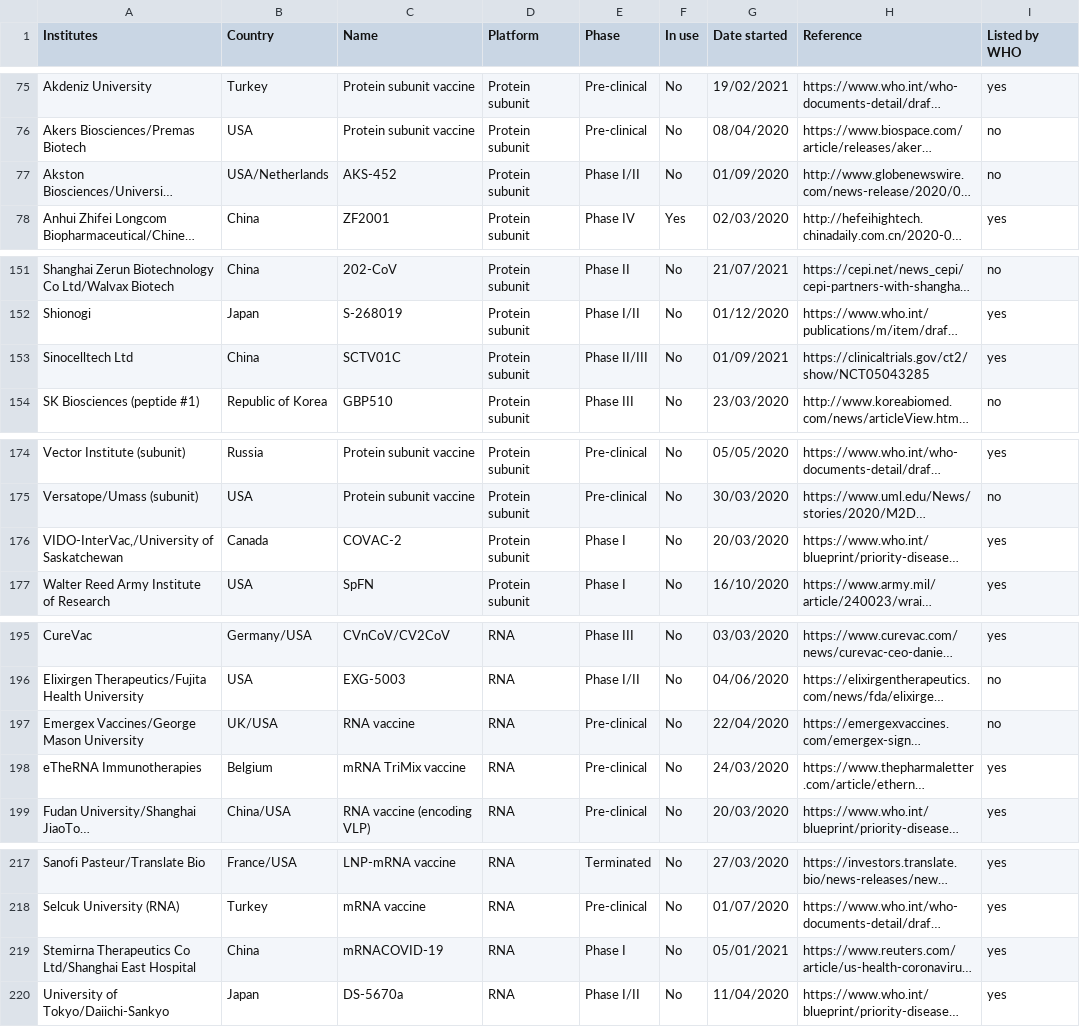
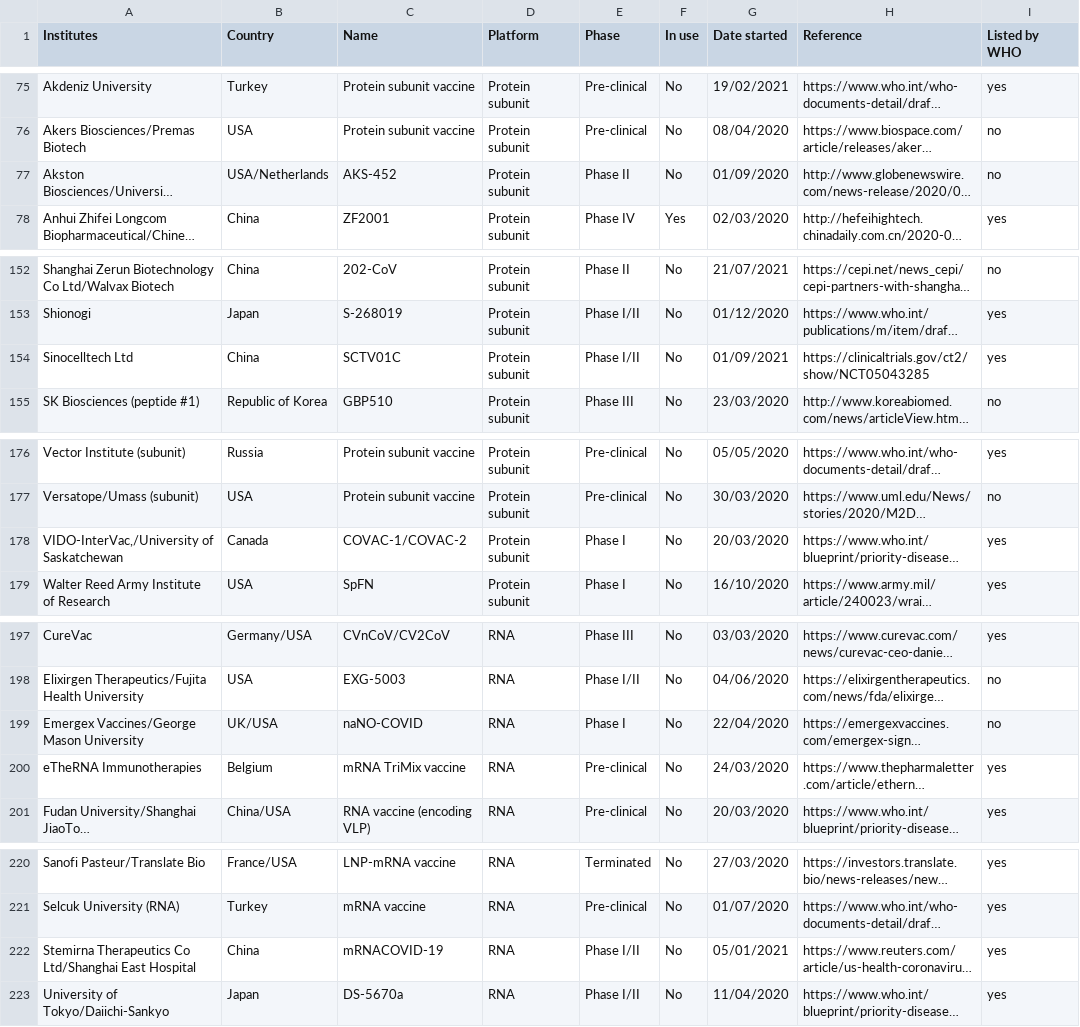
Before and after one commit to vac-lshtm/VaC_tracker, a CSV file: input_data/VaC_LSHTM_landscape.csv, drawn as a sheet; only a part is shown, gaps mark what is left out; long unchanged cells end in …; addresses are those after the commit; the diff covers the shown part only; the diff names each change by its address in the sheet, - before the commit and + after, or states it on an @@ line.

```diff
--- a/input_data/VaC_LSHTM_landscape.csv
+++ b/input_data/VaC_LSHTM_landscape.csv
-E77 (Phase): Phase I/II
+E77 (Phase): Phase II
-E154 (Phase): Phase II/III
+E154 (Phase): Phase I/II
-C178 (Name): COVAC-2
+C178 (Name): COVAC-1/COVAC-2
-C199 (Name): RNA vaccine
+C199 (Name): naNO-COVID
-E199 (Phase): Pre-clinical
+E199 (Phase): Phase I
-E222 (Phase): Phase I
+E222 (Phase): Phase I/II
```
Also changed, not shown: 4 added rows and 4 edited cells elsewhere in this file, input_data/VaC_LSHTM_eligible_studies.csv, input_data/VaC_LSHTM_search_log.csv, 8 other files.
